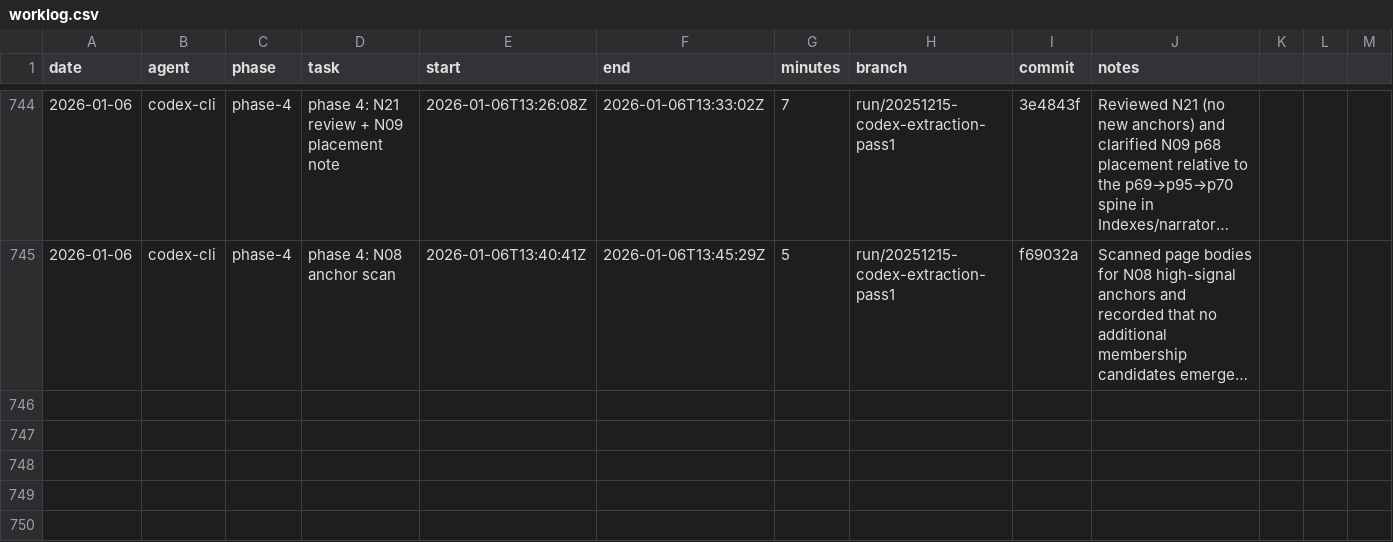
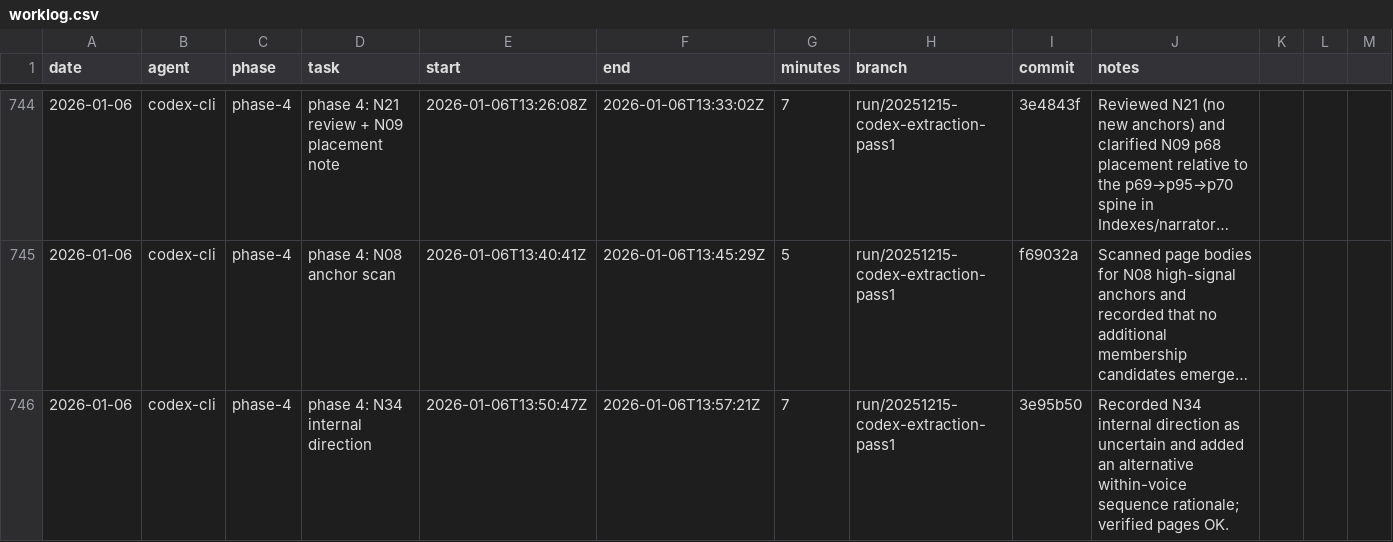
Before and after one commit to seanbetts/cains-jawbone, a CSV file: Worklog/worklog.csv, drawn as a sheet; only a part is shown, gaps mark what is left out; long unchanged cells end in …; the diff names each change by its address in the sheet, - before the commit and + after, or states it on an @@ line.

Commit message:
Worklog: log 2026-01-06T13:50Z session

```diff
--- a/Worklog/worklog.csv
+++ b/Worklog/worklog.csv
+row 746: 2026-01-06 | codex-cli | phase-4 | phase 4: N34 internal direction | 2026-01-06T13:50:47Z | 2026-01-06T13:57:21Z | 7 | run/20251215-codex-extraction-pass1 | 3e95b50 | Recorded N34 internal direction as uncertain and added an alternative within-voice sequence rationale; verified pages OK.
```
